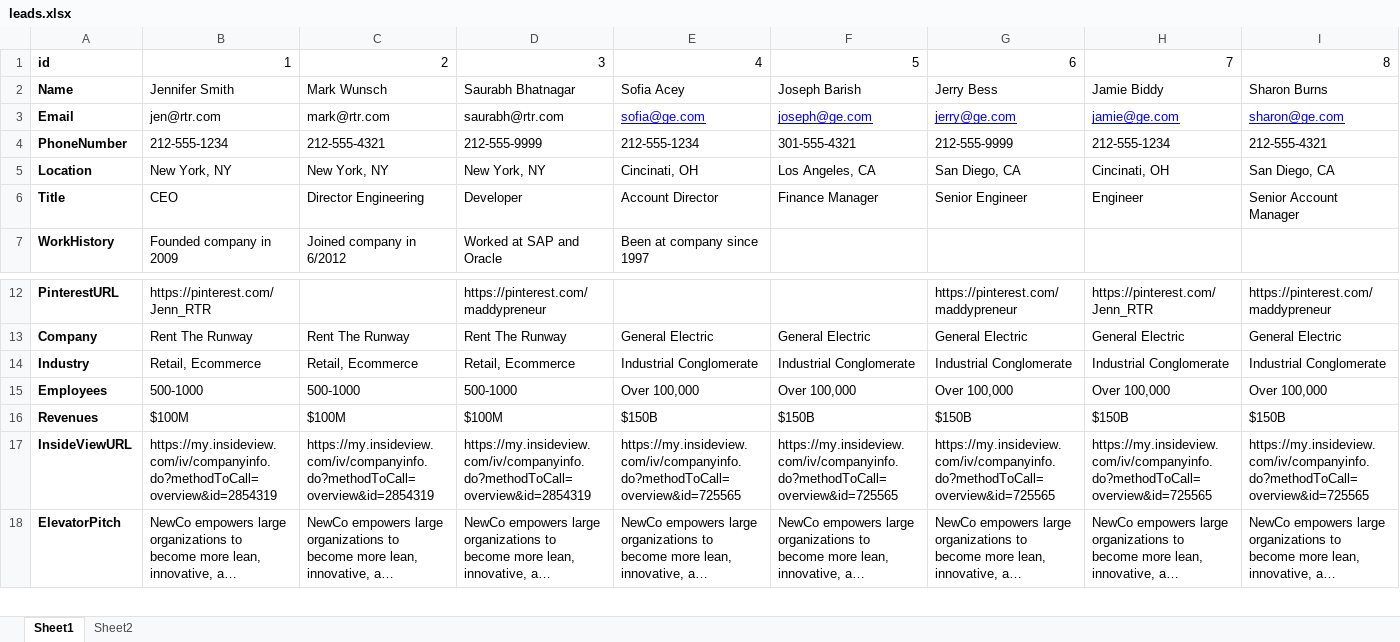
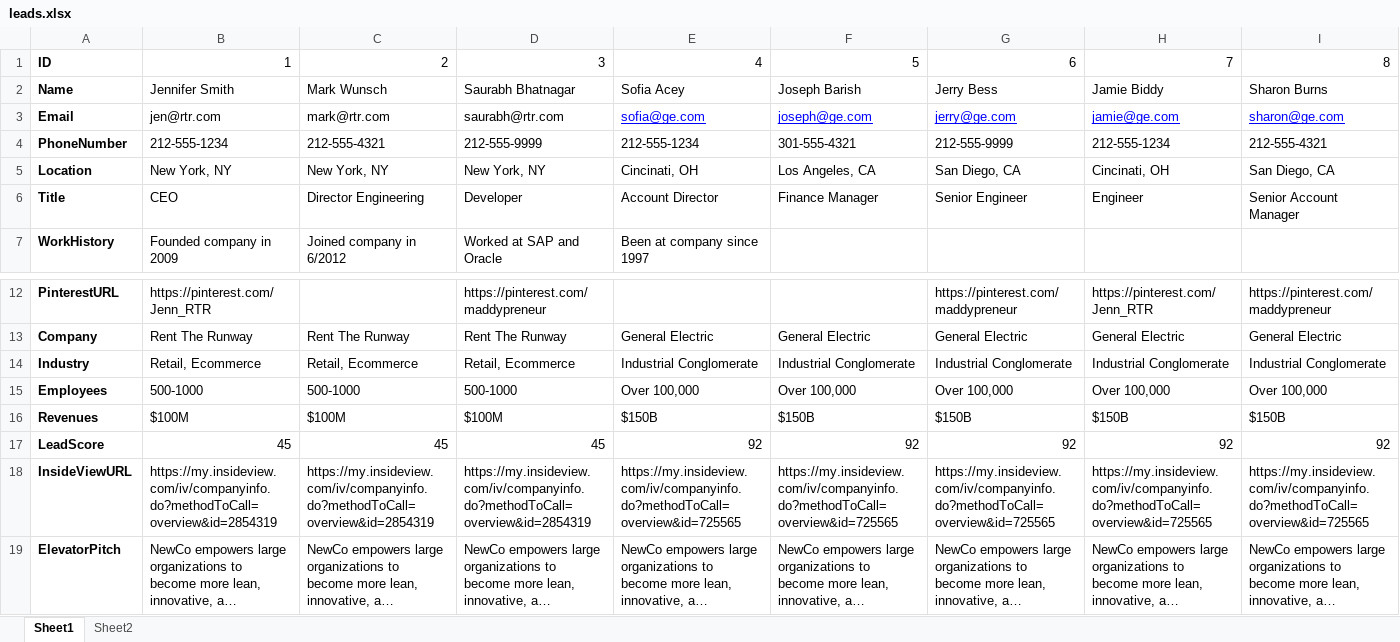
Before and after one commit to des3/now, an Excel workbook: data/leads.xlsx, sheet Sheet1, drawn as a sheet; only a part is shown, gaps mark what is left out; long unchanged cells end in …; values as stored, in another font and other column widths than the file's, no borders; rows hold the shown columns only; the diff names each change by its address in the sheet, - before the commit and + after, or states it on an @@ line.

Commit message:
add leadscore to dataset

```diff
--- a/data/leads.xlsx (sheet Sheet1)
+++ b/data/leads.xlsx (sheet Sheet1)
-A1: id
+A1: ID
+row 17: LeadScore | 45 | 45 | 45 | 92 | 92 | 92 | 92 | 92
```
Also changed, not shown: sheet Sheet2, 2 other files.
